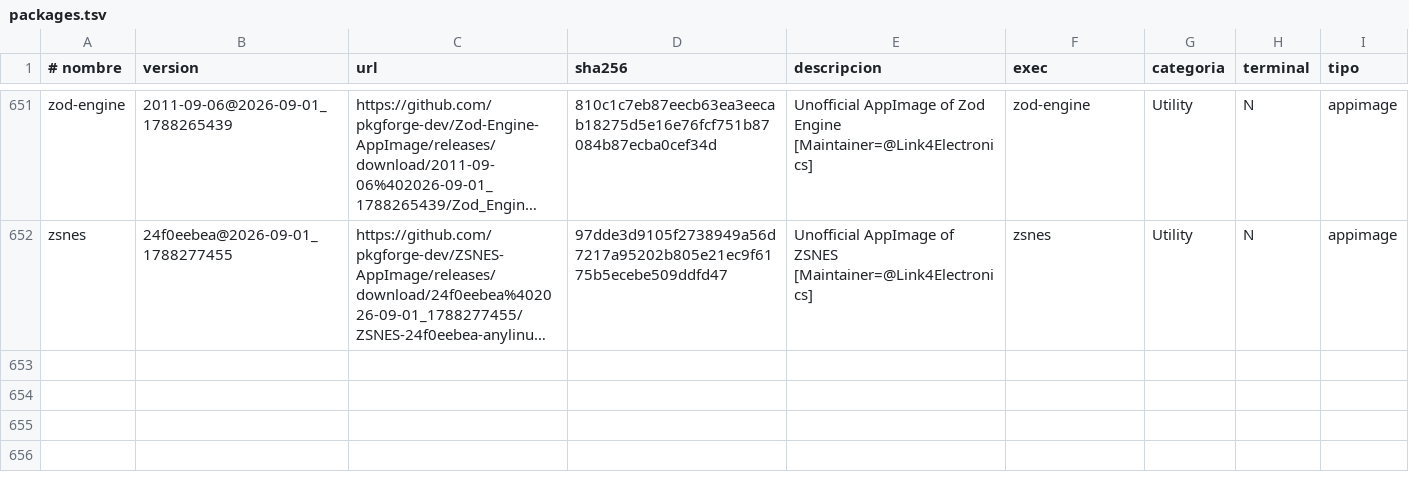
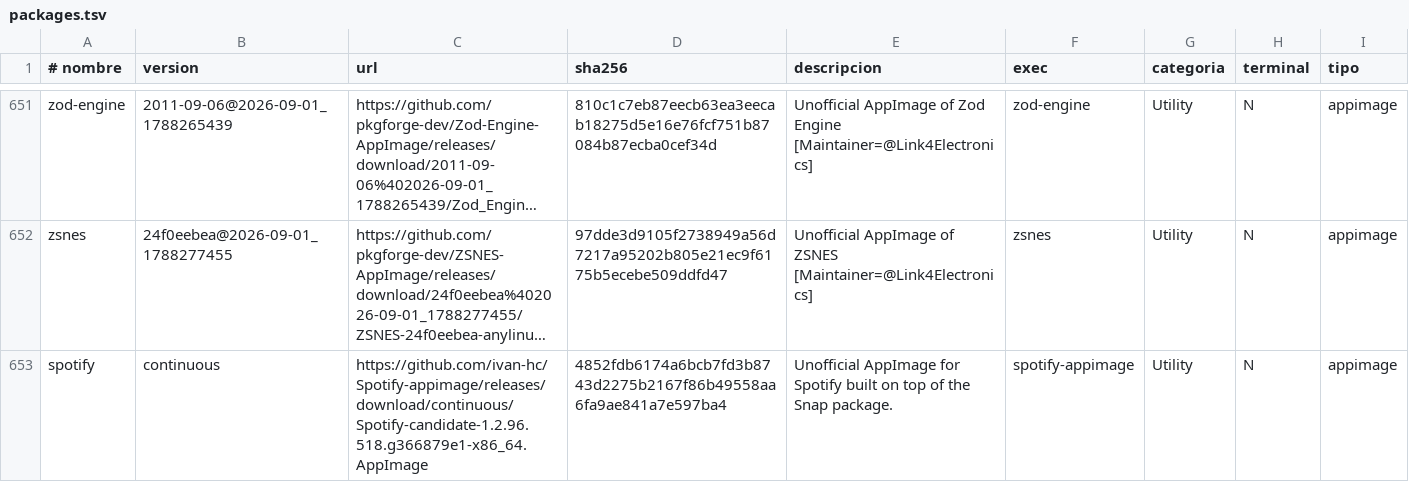
Before and after one commit to Ars-byte/Belka, a TSV file: packages.tsv, drawn as a sheet; only a part is shown, gaps mark what is left out; long unchanged cells end in …; the diff names each change by its address in the sheet, - before the commit and + after, or states it on an @@ line.

```diff
--- a/packages.tsv
+++ b/packages.tsv
+row 653: spotify | continuous | https://github.com/ivan-hc/Spotify-appimage/releases/download/continuous/Spotify-candidate-1.2.96.518.g366879e1-x86_64.AppImage | 4852fdb6174a6bcb7fd3b8743d2275b2167f86b49558aa6fa9ae841a7e597ba4 | Unofficial AppImage for Spotify built on top of the Snap package. | spotify-appimage | Utility | N | appimage
```
